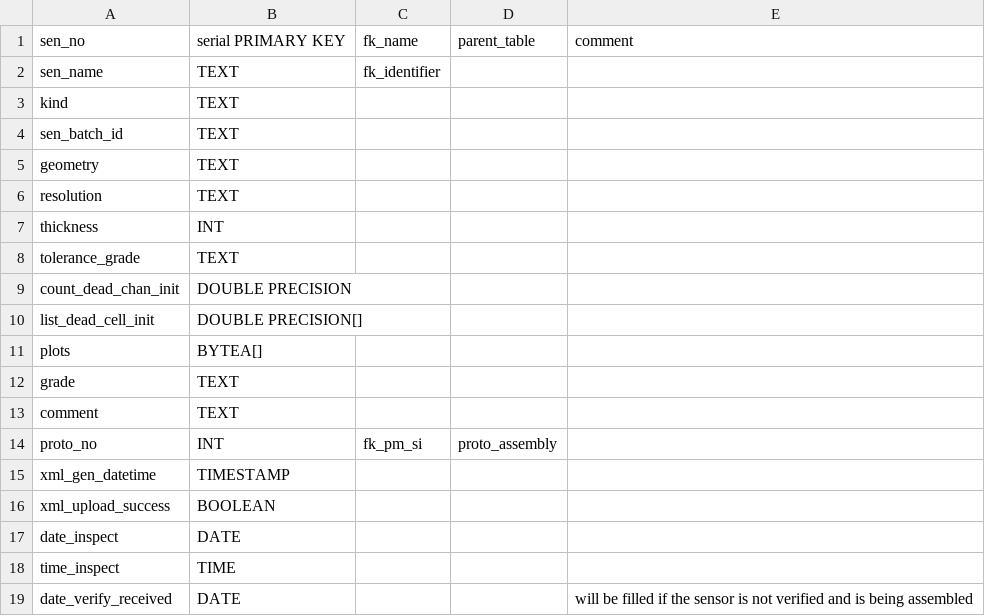
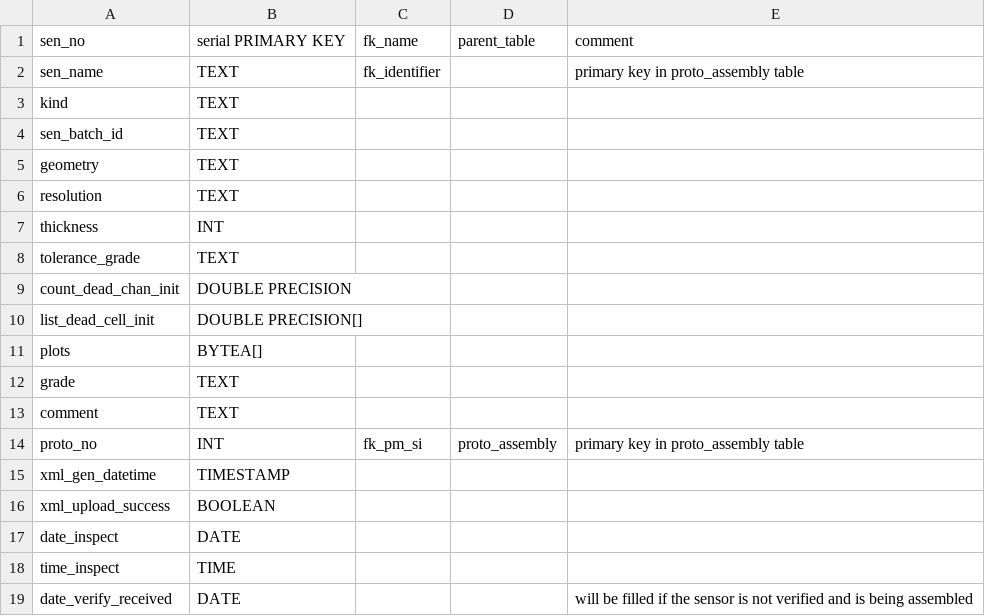
Before and after one commit to cmu-hgc-mac/HGC_DB_postgres, a CSV file: dbase_info/postgres_tables/sensor.csv, drawn as a sheet.

Commit message:
primary key definitions updated

```diff
--- a/dbase_info/postgres_tables/sensor.csv
+++ b/dbase_info/postgres_tables/sensor.csv
@@ -1,3 +1,3 @@
 sen_no,serial PRIMARY KEY,fk_name,parent_table,comment
-sen_name,TEXT,fk_identifier,,
+sen_name,TEXT,fk_identifier,,"primary key in proto_assembly table"
 kind,TEXT,,,
@@ -13,3 +13,3 @@ grade,TEXT,,,
 comment,TEXT,,,
-proto_no,INT,fk_pm_si,proto_assembly,
+proto_no,INT,fk_pm_si,proto_assembly,"primary key in proto_assembly table"
 xml_gen_datetime,TIMESTAMP,,,
```
Also changed, not shown: dbase_info/postgres_tables/hexaboard.csv, dbase_info/postgres_tables/mod_hxb_other_test.csv, 11 other files.
